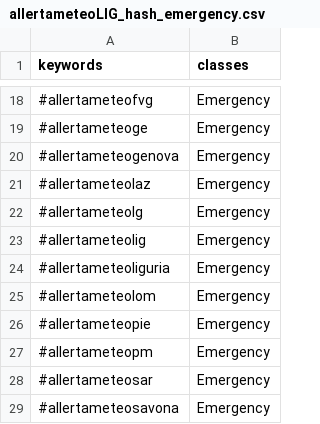
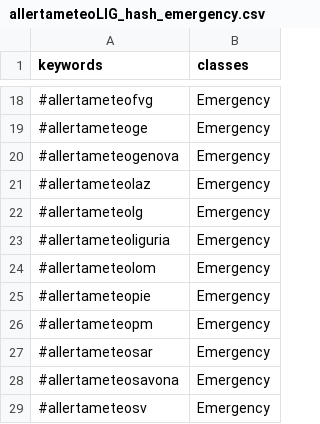
Before and after one commit to valenitna/twchannels_notations, a CSV file: allertameteoLIG/allertameteoLIG_hash_emergency.csv, drawn as a sheet; only a part is shown, gaps mark what is left out; the shorter side is filled out with more unchanged rows; the diff names each change by its address in the sheet, - before the commit and + after, or states it on an @@ line.

Commit message:
Update allertameteoLIG_hash_emergency.csv

```diff
--- a/allertameteoLIG/allertameteoLIG_hash_emergency.csv
+++ b/allertameteoLIG/allertameteoLIG_hash_emergency.csv
-row 23: #allertameteolig | Emergency
```
